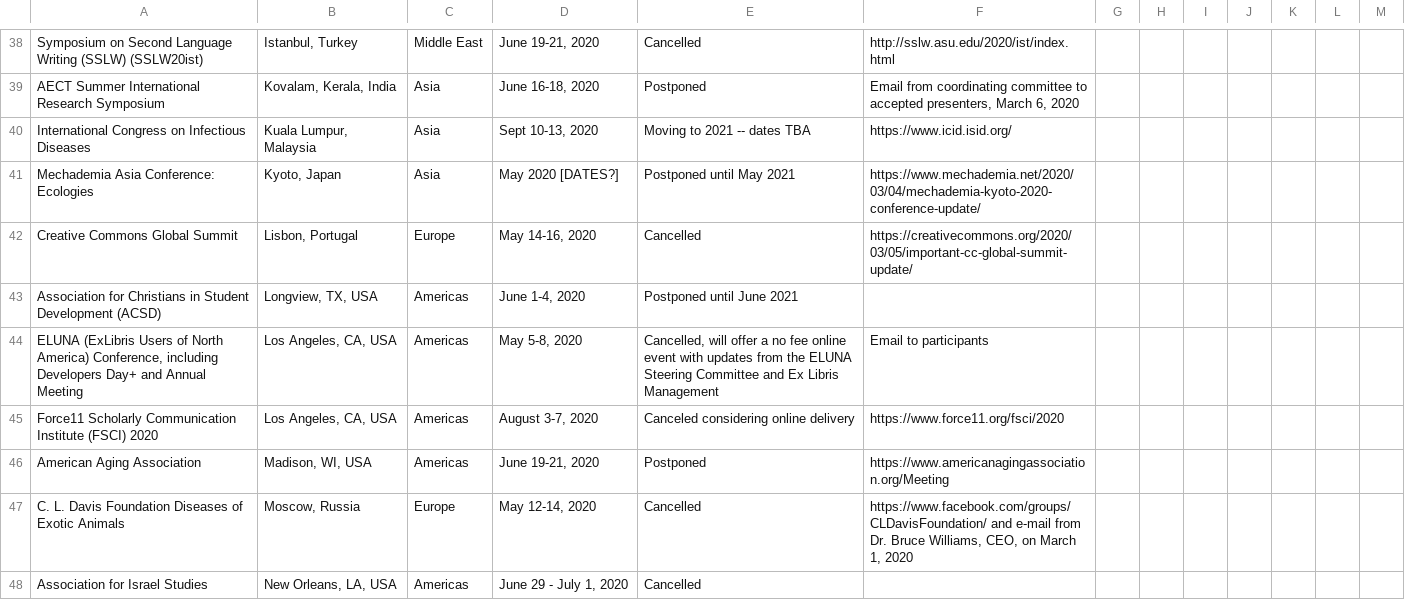
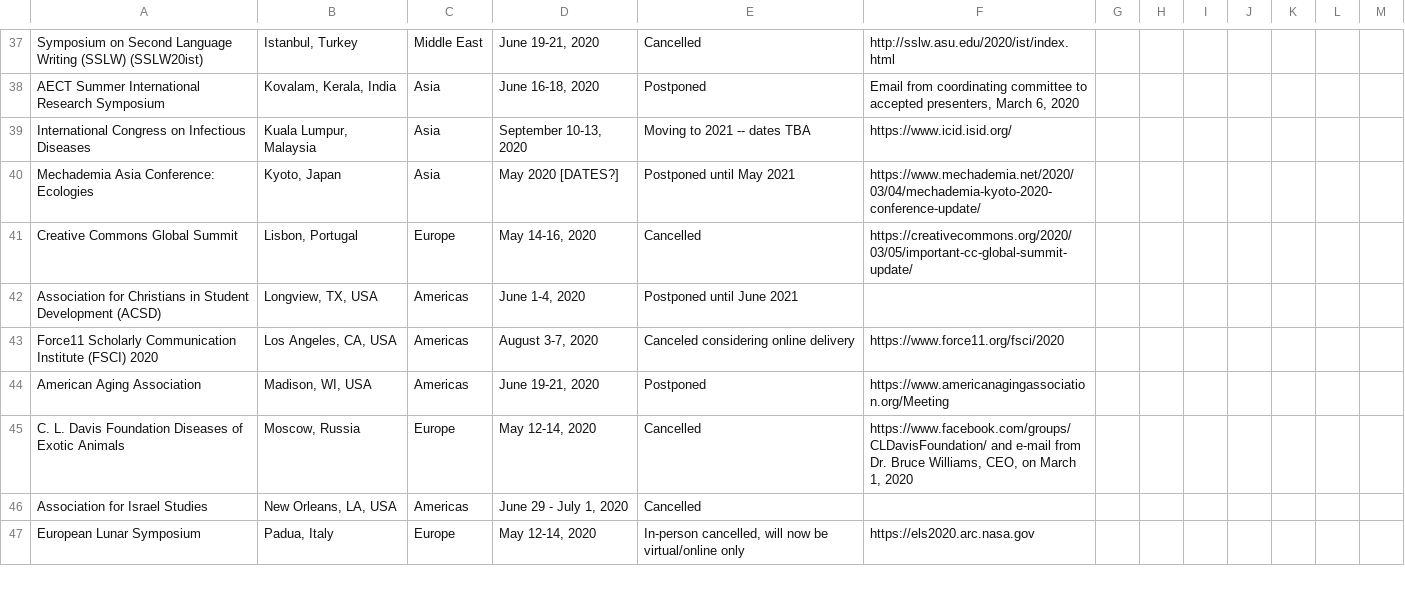
Before and after one commit to WeileiZeng/Cancelled-Academic-Conferences, a CSV file: conferences.csv, drawn as a sheet; only a part is shown, gaps mark what is left out; the shorter side is filled out with more unchanged rows; the diff covers the shown part only.

```diff
--- a/conferences.csv
+++ b/conferences.csv
@@ -85,3 +83,3 @@ Symposium on Second Language Writing (SSLW) (SSLW20ist),"Istanbul, Turkey",Middl
 AECT Summer International Research Symposium,"Kovalam, Kerala, India",Asia,"June 16-18, 2020",Postponed,"Email from coordinating committee to accepted presenters, March 6, 2020",,,,,,,
-International Congress on Infectious Diseases,"Kuala Lumpur, Malaysia",Asia,"Sept 10-13, 2020",Moving to 2021 -- dates TBA,https://www.icid.isid.org/,,,,,,,
+International Congress on Infectious Diseases,"Kuala Lumpur, Malaysia",Asia,"September 10-13, 2020",Moving to 2021 -- dates TBA,https://www.icid.isid.org/,,,,,,,
 Mechademia Asia Conference: Ecologies,"Kyoto, Japan",Asia,May 2020 [DATES?],Postponed until May 2021,https://www.mechademia.net/2020/03/04/mechademia-kyoto-2020-conference-update/,,,,,,,
@@ -89,3 +87,2 @@ Creative Commons Global Summit ,"Lisbon, Portugal ",Europe,"May 14-16, 2020",Can
 Association for Christians in Student Development (ACSD),"Longview, TX, USA",Americas,"June 1-4, 2020",Postponed until June 2021,,,,,,,,
-"ELUNA (ExLibris Users of North America) Conference, including Developers Day+ and Annual Meeting","Los Angeles, CA, USA",Americas,"May 5-8, 2020","Cancelled, will offer a no fee online event with updates from the ELUNA Steering Committee and Ex Libris Management",Email to participants,,,,,,,
 Force11 Scholarly Communication Institute (FSCI) 2020,"Los Angeles, CA, USA",Americas,"August 3-7, 2020",Canceled considering online delivery ,https://www.force11.org/fsci/2020,,,,,,,
```
Also changed, not shown: 8 removed rows and 1 edited cell elsewhere in this file, 2 other files.
